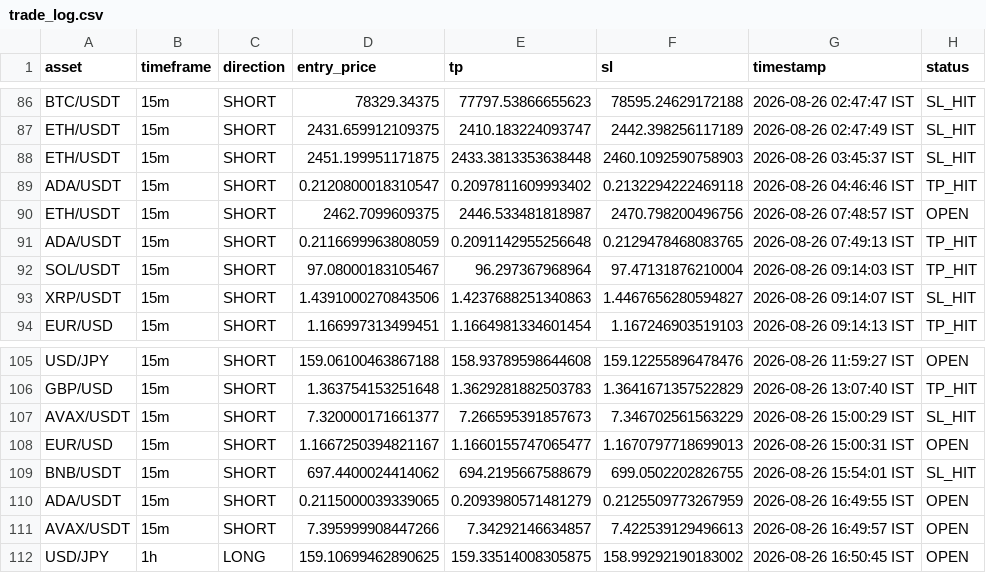
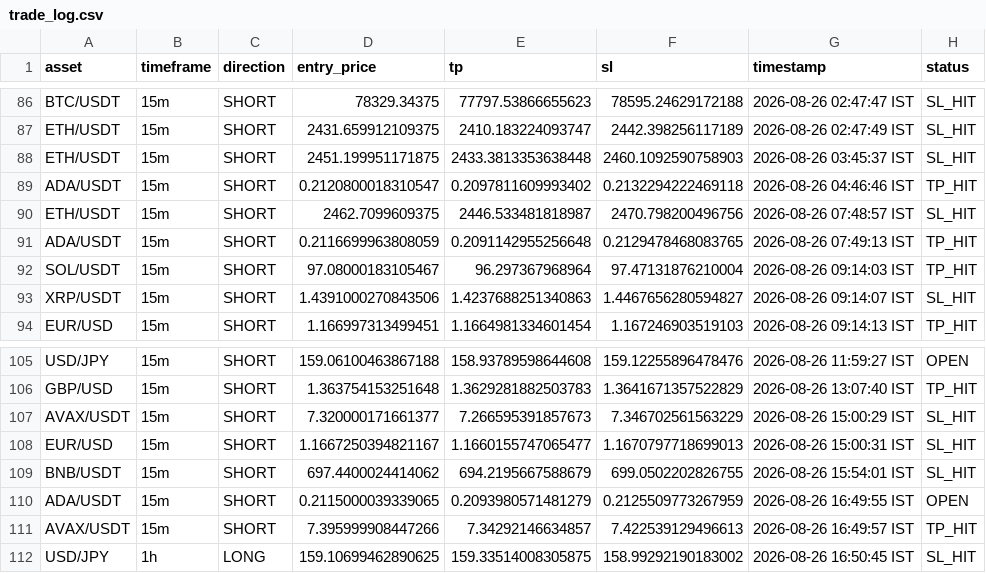
Before and after one commit to deepak3039/ai-trading-scanner, a CSV file: trade_log.csv, drawn as a sheet; only a part is shown, gaps mark what is left out.

```diff
--- a/trade_log.csv
+++ b/trade_log.csv
@@ -89,3 +89,3 @@ ETH/USDT,15m,SHORT,2451.199951171875,2433.3813353638448,2460.1092590758903,2026-
 ADA/USDT,15m,SHORT,0.2120800018310547,0.2097811609993402,0.2132294222469118,2026-08-26 04:46:46 IST,TP_HIT
-ETH/USDT,15m,SHORT,2462.7099609375,2446.533481818987,2470.798200496756,2026-08-26 07:48:57 IST,OPEN
+ETH/USDT,15m,SHORT,2462.7099609375,2446.533481818987,2470.798200496756,2026-08-26 07:48:57 IST,SL_HIT
 ADA/USDT,15m,SHORT,0.2116699963808059,0.2091142955256648,0.2129478468083765,2026-08-26 07:49:13 IST,TP_HIT
@@ -107,6 +107,6 @@ GBP/USD,15m,SHORT,1.363754153251648,1.3629281882503783,1.3641671357522829,2026-0
 AVAX/USDT,15m,SHORT,7.320000171661377,7.266595391857673,7.346702561563229,2026-08-26 15:00:29 IST,SL_HIT
-EUR/USD,15m,SHORT,1.1667250394821167,1.1660155747065477,1.1670797718699013,2026-08-26 15:00:31 IST,OPEN
+EUR/USD,15m,SHORT,1.1667250394821167,1.1660155747065477,1.1670797718699013,2026-08-26 15:00:31 IST,SL_HIT
 BNB/USDT,15m,SHORT,697.4400024414062,694.2195667588679,699.0502202826755,2026-08-26 15:54:01 IST,SL_HIT
 ADA/USDT,15m,SHORT,0.2115000039339065,0.2093980571481279,0.2125509773267959,2026-08-26 16:49:55 IST,OPEN
-AVAX/USDT,15m,SHORT,7.395999908447266,7.34292146634857,7.422539129496613,2026-08-26 16:49:57 IST,OPEN
-USD/JPY,1h,LONG,159.10699462890625,159.33514008305875,158.99292190183002,2026-08-26 16:50:45 IST,OPEN
+AVAX/USDT,15m,SHORT,7.395999908447266,7.34292146634857,7.422539129496613,2026-08-26 16:49:57 IST,TP_HIT
+USD/JPY,1h,LONG,159.10699462890625,159.33514008305875,158.99292190183002,2026-08-26 16:50:45 IST,SL_HIT
```
